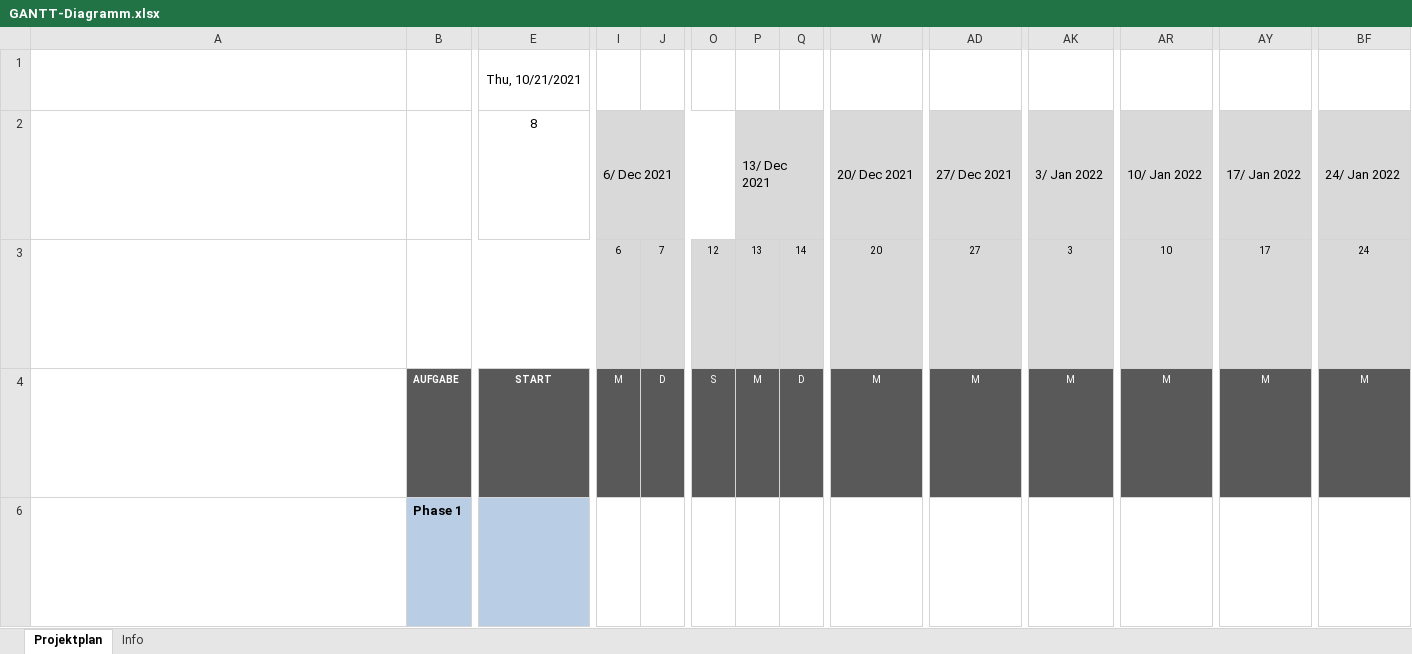
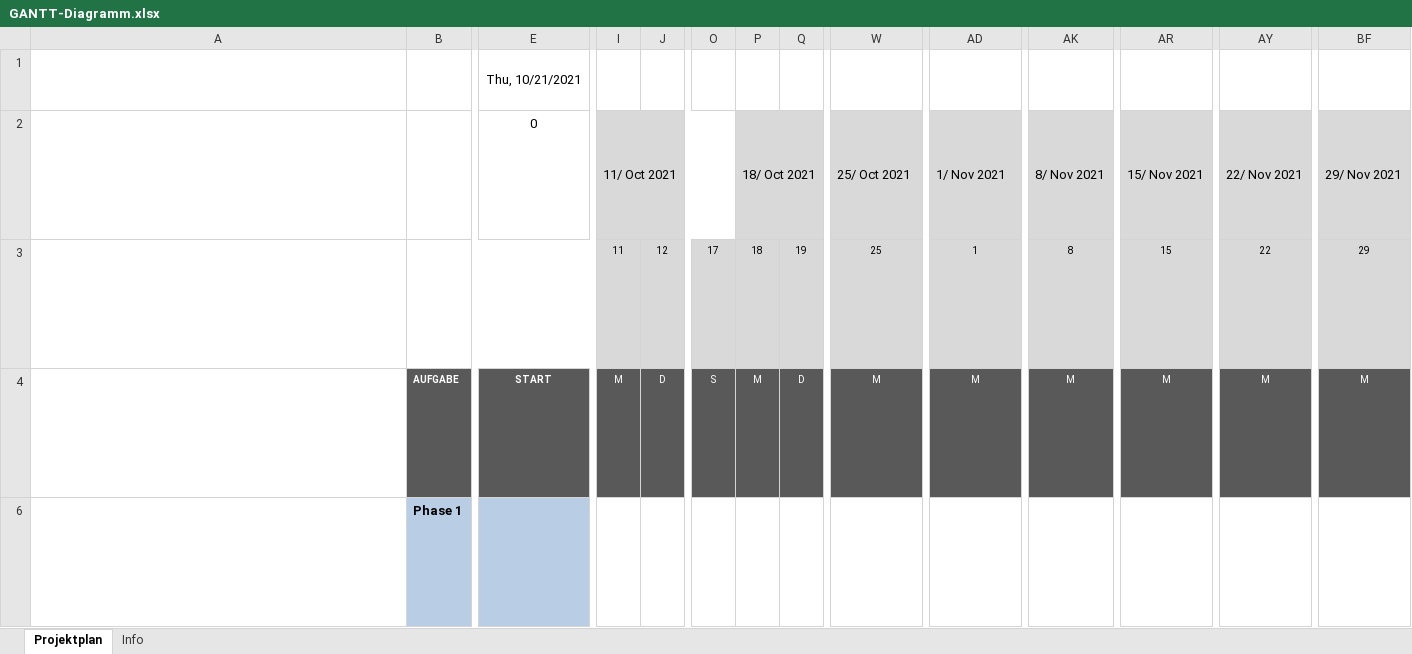
Before and after one commit to Kamillendampf/2ndBook, an Excel workbook: Business_proposal/GANTT-Diagramm.xlsx, sheet Projektplan, drawn as a sheet; only a part is shown, gaps mark what is left out; long unchanged cells end in …; values as stored, in another font and other column widths than the file's, no borders; conditional formats not drawn; removed rows and columns are numbered as before the commit, all else as after; rows hold the shown columns only; ↵ is a line break in a cell; the diff names each change by its address in the sheet, - before the commit and + after, or states it on an @@ line.

Commit message:
business proposal update

```diff
--- a/Business_proposal/GANTT-Diagramm.xlsx (sheet Projektplan)
+++ b/Business_proposal/GANTT-Diagramm.xlsx (sheet Projektplan)
-E2: 8
+E2: 0
-I2: 6/ Dec 2021
+I2: 11/ Oct 2021
-P2: 13/ Dec 2021
+P2: 18/ Oct 2021
-W2: 20/ Dec 2021
+W2: 25/ Oct 2021
-AD2: 27/ Dec 2021
+AD2: 1/ Nov 2021
-AK2: 3/ Jan 2022
+AK2: 8/ Nov 2021
-AR2: 10/ Jan 2022
+AR2: 15/ Nov 2021
-AY2: 17/ Jan 2022
+AY2: 22/ Nov 2021
-BF2: 24/ Jan 2022
+BF2: 29/ Nov 2021
-row 3: Die Zellen I5 bis BL5 enthalten die Tagesnummer der Woche für die im Zellenblock oberhalb der einzelnen Datumszellen angezeigten Woche und werden automatisch berechnet. ↵ Ändern Sie diese Zellen nicht. ↵ Das heutige Datum ist rot (Hex #AD3815) hervorgehoben, vom aktuellen Datum in Zeile 5 die gesamte Datumsspalte hindurch bis zum Ende des Projektplans. |  |  | 6 | 7 | 12 | 13 | 14 | 20 | 27 | 3 | 10 | 17 | 24
+row 3: Die Zellen I5 bis BL5 enthalten die Tagesnummer der Woche für die im Zellenblock oberhalb der einzelnen Datumszellen angezeigten Woche und werden automatisch berechnet. ↵ Ändern Sie diese Zellen nicht. ↵ Das heutige Datum ist rot (Hex #AD3815) hervorgehoben, vom aktuellen Datum in Zeile 5 die gesamte Datumsspalte hindurch bis zum Ende des Projektplans. |  |  | 11 | 12 | 17 | 18 | 19 | 25 | 1 | 8 | 15 | 22 | 29
```
Also changed, not shown: 2 other files.
